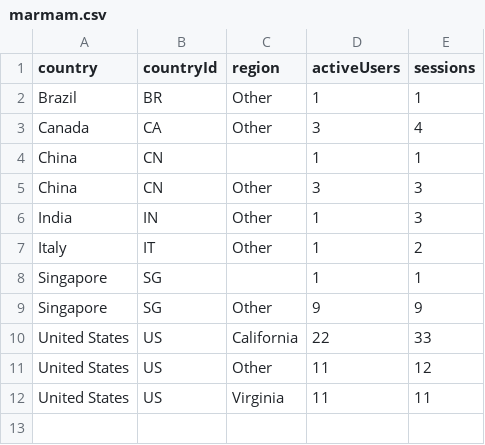
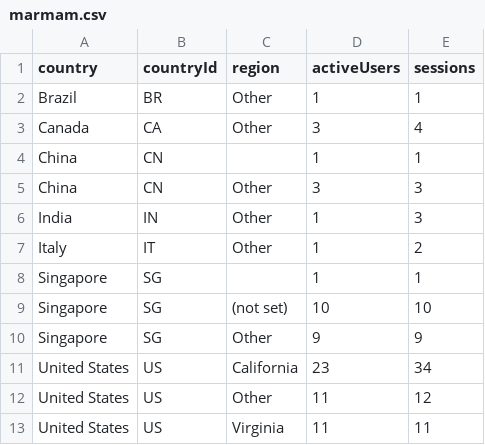
Before and after one commit to CalCOFI/analytics, a CSV file: static/data/geo/marmam.csv, drawn as a sheet.

```diff
--- a/static/data/geo/marmam.csv
+++ b/static/data/geo/marmam.csv
@@ -8,4 +8,5 @@ Italy,IT,Other,1,2
 Singapore,SG,,1,1
+Singapore,SG,(not set),10,10
 Singapore,SG,Other,9,9
-United States,US,California,22,33
+United States,US,California,23,34
 United States,US,Other,11,12
```
Also changed, not shown: static/data/daily/calcofi4r.csv, static/data/daily/datasets.csv, 52 other files.
